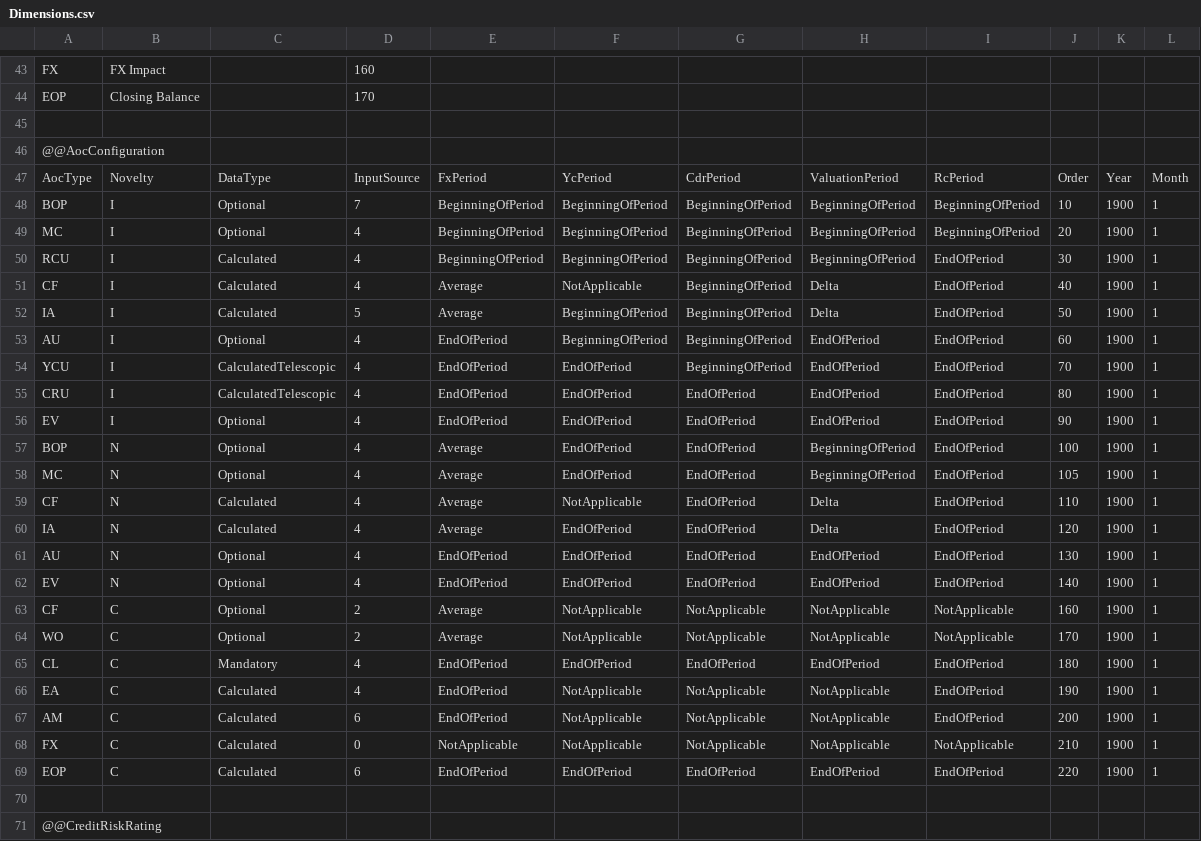
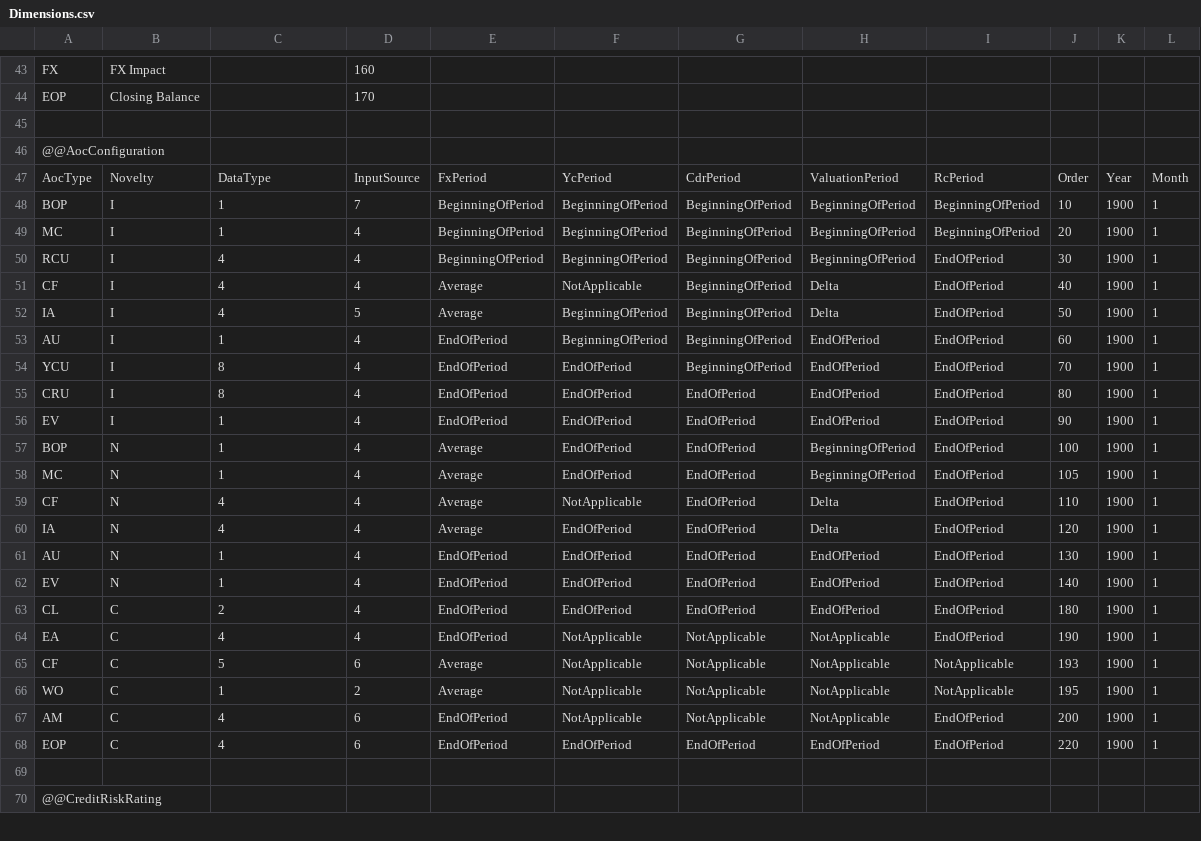
Before and after one commit to Systemorph/IFRS17CalculationEngine, a CSV file: ifrs17-template/Files/Dimensions.csv, drawn as a sheet; only a part is shown, gaps mark what is left out.

```diff
--- a/ifrs17-template/Files/Dimensions.csv
+++ b/ifrs17-template/Files/Dimensions.csv
@@ -47,24 +47,23 @@ EOP,Closing Balance,,170,,,,,,,,
 AocType,Novelty,DataType,InputSource,FxPeriod,YcPeriod,CdrPeriod,ValuationPeriod,RcPeriod,Order,Year,Month
-BOP,I,Optional,7,BeginningOfPeriod,BeginningOfPeriod,BeginningOfPeriod,BeginningOfPeriod,BeginningOfPeriod,10,1900,1
-MC,I,Optional,4,BeginningOfPeriod,BeginningOfPeriod,BeginningOfPeriod,BeginningOfPeriod,BeginningOfPeriod,20,1900,1
-RCU,I,Calculated,4,BeginningOfPeriod,BeginningOfPeriod,BeginningOfPeriod,BeginningOfPeriod,EndOfPeriod,30,1900,1
-CF,I,Calculated,4,Average,NotApplicable,BeginningOfPeriod,Delta,EndOfPeriod,40,1900,1
-IA,I,Calculated,5,Average,BeginningOfPeriod,BeginningOfPeriod,Delta,EndOfPeriod,50,1900,1
-AU,I,Optional,4,EndOfPeriod,BeginningOfPeriod,BeginningOfPeriod,EndOfPeriod,EndOfPeriod,60,1900,1
-YCU,I,CalculatedTelescopic,4,EndOfPeriod,EndOfPeriod,BeginningOfPeriod,EndOfPeriod,EndOfPeriod,70,1900,1
-CRU,I,CalculatedTelescopic,4,EndOfPeriod,EndOfPeriod,EndOfPeriod,EndOfPeriod,EndOfPeriod,80,1900,1
-EV,I,Optional,4,EndOfPeriod,EndOfPeriod,EndOfPeriod,EndOfPeriod,EndOfPeriod,90,1900,1
-BOP,N,Optional,4,Average,EndOfPeriod,EndOfPeriod,BeginningOfPeriod,EndOfPeriod,100,1900,1
-MC,N,Optional,4,Average,EndOfPeriod,EndOfPeriod,BeginningOfPeriod,EndOfPeriod,105,1900,1
-CF,N,Calculated,4,Average,NotApplicable,EndOfPeriod,Delta,EndOfPeriod,110,1900,1
-IA,N,Calculated,4,Average,EndOfPeriod,EndOfPeriod,Delta,EndOfPeriod,120,1900,1
-AU,N,Optional,4,EndOfPeriod,EndOfPeriod,EndOfPeriod,EndOfPeriod,EndOfPeriod,130,1900,1
-EV,N,Optional,4,EndOfPeriod,EndOfPeriod,EndOfPeriod,EndOfPeriod,EndOfPeriod,140,1900,1
-CF,C,Optional,2,Average,NotApplicable,NotApplicable,NotApplicable,NotApplicable,160,1900,1
-WO,C,Optional,2,Average,NotApplicable,NotApplicable,NotApplicable,NotApplicable,170,1900,1
-CL,C,Mandatory,4,EndOfPeriod,EndOfPeriod,EndOfPeriod,EndOfPeriod,EndOfPeriod,180,1900,1
-EA,C,Calculated,4,EndOfPeriod,NotApplicable,NotApplicable,NotApplicable,EndOfPeriod,190,1900,1
-AM,C,Calculated,6,EndOfPeriod,NotApplicable,NotApplicable,NotApplicable,EndOfPeriod,200,1900,1
-FX,C,Calculated,0,NotApplicable,NotApplicable,NotApplicable,NotApplicable,NotApplicable,210,1900,1
-EOP,C,Calculated,6,EndOfPeriod,EndOfPeriod,EndOfPeriod,EndOfPeriod,EndOfPeriod,220,1900,1
+BOP,I,1,7,BeginningOfPeriod,BeginningOfPeriod,BeginningOfPeriod,BeginningOfPeriod,BeginningOfPeriod,10,1900,1
+MC,I,1,4,BeginningOfPeriod,BeginningOfPeriod,BeginningOfPeriod,BeginningOfPeriod,BeginningOfPeriod,20,1900,1
+RCU,I,4,4,BeginningOfPeriod,BeginningOfPeriod,BeginningOfPeriod,BeginningOfPeriod,EndOfPeriod,30,1900,1
+CF,I,4,4,Average,NotApplicable,BeginningOfPeriod,Delta,EndOfPeriod,40,1900,1
+IA,I,4,5,Average,BeginningOfPeriod,BeginningOfPeriod,Delta,EndOfPeriod,50,1900,1
+AU,I,1,4,EndOfPeriod,BeginningOfPeriod,BeginningOfPeriod,EndOfPeriod,EndOfPeriod,60,1900,1
+YCU,I,8,4,EndOfPeriod,EndOfPeriod,BeginningOfPeriod,EndOfPeriod,EndOfPeriod,70,1900,1
+CRU,I,8,4,EndOfPeriod,EndOfPeriod,EndOfPeriod,EndOfPeriod,EndOfPeriod,80,1900,1
+EV,I,1,4,EndOfPeriod,EndOfPeriod,EndOfPeriod,EndOfPeriod,EndOfPeriod,90,1900,1
+BOP,N,1,4,Average,EndOfPeriod,EndOfPeriod,BeginningOfPeriod,EndOfPeriod,100,1900,1
+MC,N,1,4,Average,EndOfPeriod,EndOfPeriod,BeginningOfPeriod,EndOfPeriod,105,1900,1
+CF,N,4,4,Average,NotApplicable,EndOfPeriod,Delta,EndOfPeriod,110,1900,1
+IA,N,4,4,Average,EndOfPeriod,EndOfPeriod,Delta,EndOfPeriod,120,1900,1
+AU,N,1,4,EndOfPeriod,EndOfPeriod,EndOfPeriod,EndOfPeriod,EndOfPeriod,130,1900,1
+EV,N,1,4,EndOfPeriod,EndOfPeriod,EndOfPeriod,EndOfPeriod,EndOfPeriod,140,1900,1
+CL,C,2,4,EndOfPeriod,EndOfPeriod,EndOfPeriod,EndOfPeriod,EndOfPeriod,180,1900,1
+EA,C,4,4,EndOfPeriod,NotApplicable,NotApplicable,NotApplicable,EndOfPeriod,190,1900,1
+CF,C,5,6,Average,NotApplicable,NotApplicable,NotApplicable,NotApplicable,193,1900,1
+WO,C,1,2,Average,NotApplicable,NotApplicable,NotApplicable,NotApplicable,195,1900,1
+AM,C,4,6,EndOfPeriod,NotApplicable,NotApplicable,NotApplicable,EndOfPeriod,200,1900,1
+EOP,C,4,6,EndOfPeriod,EndOfPeriod,EndOfPeriod,EndOfPeriod,EndOfPeriod,220,1900,1
 ,,,,,,,,,,,
```
Also changed, not shown: 14 other files.
